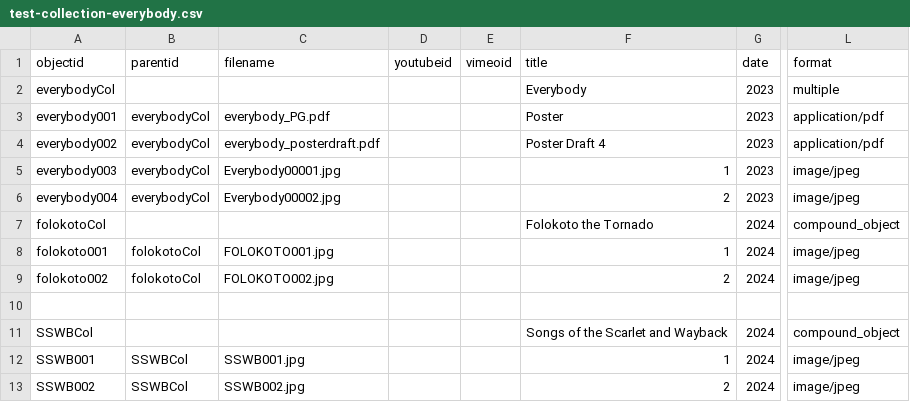
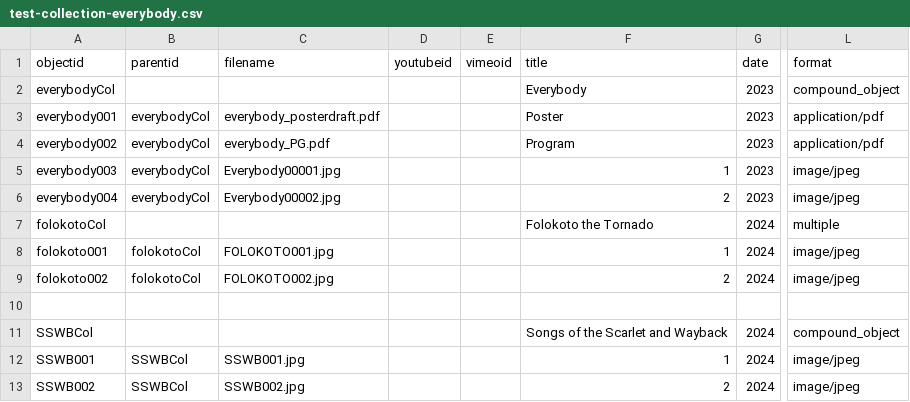
Before and after one commit to chloe238/TDPS-Archive-CBTEST, a CSV file: _data/test-collection-everybody.csv, drawn as a sheet; only a part is shown, gaps mark what is left out; the diff names each change by its address in the sheet, - before the commit and + after, or states it on an @@ line.

Commit message:
Update test-collection-everybody.csv

```diff
--- a/_data/test-collection-everybody.csv
+++ b/_data/test-collection-everybody.csv
-L2 (format): multiple
+L2 (format): compound_object
-C3 (filename): everybody_PG.pdf
+C3 (filename): everybody_posterdraft.pdf
-C4 (filename): everybody_posterdraft.pdf
+C4 (filename): everybody_PG.pdf
-F4 (title): Poster Draft 4
+F4 (title): Program
-L7 (format): compound_object
+L7 (format): multiple
```
